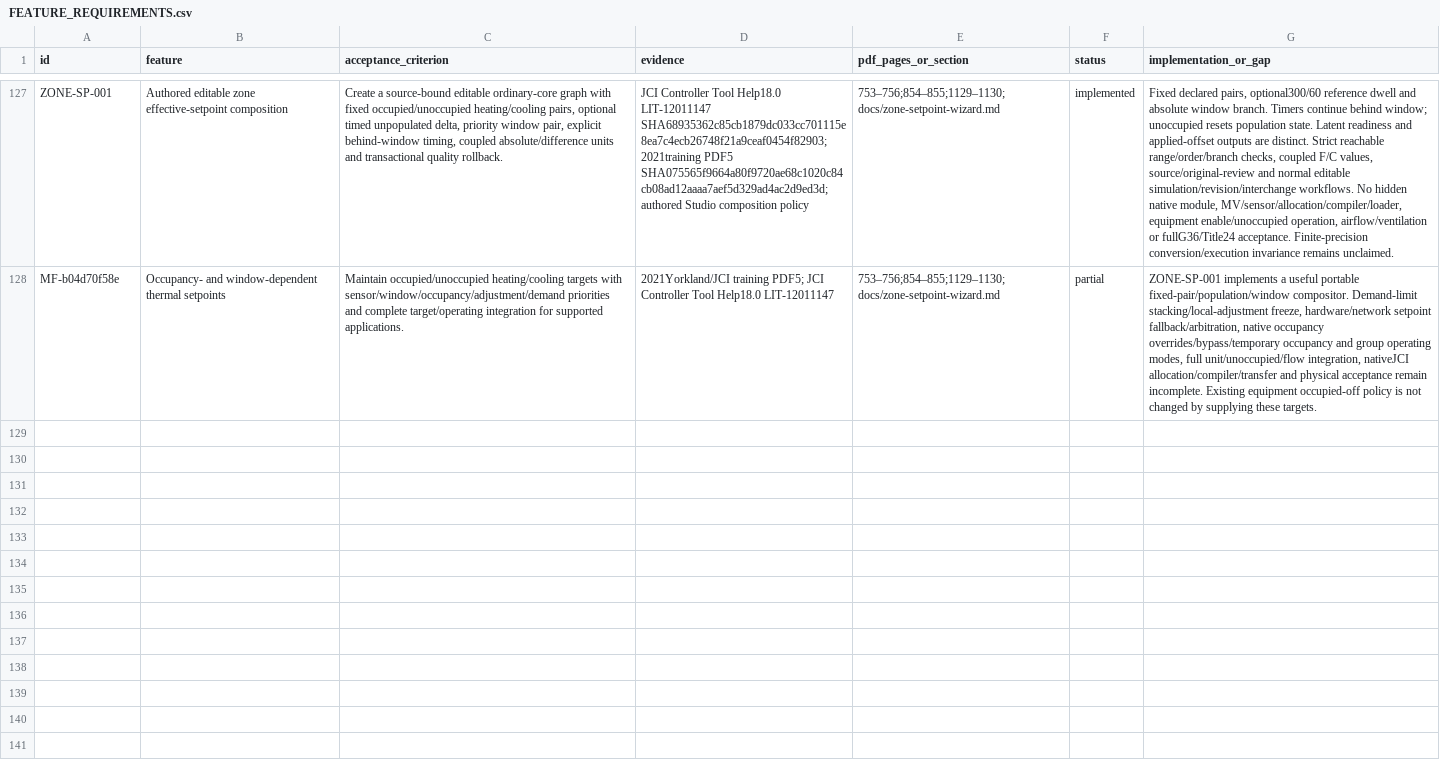
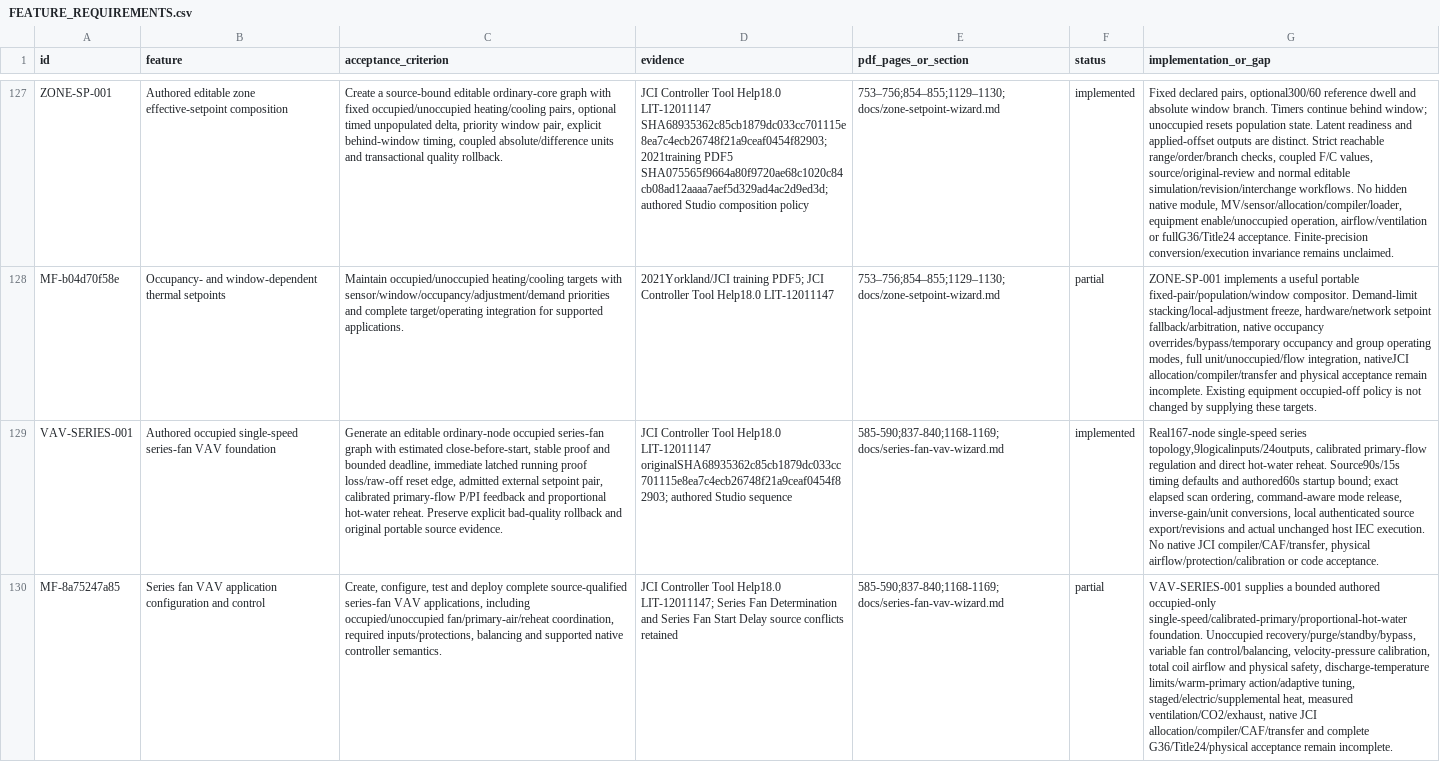
Before and after one commit to JimBoHa/BMS_Programming_Tool, a CSV file: docs/FEATURE_REQUIREMENTS.csv, drawn as a sheet; only a part is shown, gaps mark what is left out; the diff names each change by its address in the sheet, - before the commit and + after, or states it on an @@ line.

Commit message:
Add editable occupied series-fan VAV authoring and simulation

```diff
--- a/docs/FEATURE_REQUIREMENTS.csv
+++ b/docs/FEATURE_REQUIREMENTS.csv
+row 129: VAV-SERIES-001 | Authored occupied single-speed series-fan VAV foundation | Generate an editable ordinary-node occupied series-fan graph with estimated close-before-start, stable proof and bounded deadline, immediate latched running proof loss/raw-off reset edge, admitted external setpoint pair, calibrated primary-flow P/PI feedback and proportional hot-water reheat. Preserve explicit bad-quality rollback and original portable source evidence. | JCI Controller Tool Help18.0 LIT-12011147 originalSHA68935362c85cb1879dc033cc701115e8ea7c4ecb26748f21a9ceaf0454f82903; authored Studio sequence | 585-590;837-840;1168-1169; docs/series-fan-vav-wizard.md | implemented | Real167-node single-speed series topology,9logicalinputs/24outputs, calibrated primary-flow regulation and direct hot-water reheat. Source90s/15s timing defaults and authored60s startup bound; exact elapsed scan ordering, command-aware mode release, inverse-gain/unit conversions, local authenticated source export/revisions and actual unchanged host IEC execution. No native JCI compiler/CAF/transfer, physical airflow/protection/calibration or code acceptance.
+row 130: MF-8a75247a85 | Series fan VAV application configuration and control | Create, configure, test and deploy complete source-qualified series-fan VAV applications, including occupied/unoccupied fan/primary-air/reheat coordination, required inputs/protections, balancing and supported native controller semantics. | JCI Controller Tool Help18.0 LIT-12011147; Series Fan Determination and Series Fan Start Delay source conflicts retained | 585-590;837-840;1168-1169; docs/series-fan-vav-wizard.md | partial | VAV-SERIES-001 supplies a bounded authored occupied-only single-speed/calibrated-primary/proportional-hot-water foundation. Unoccupied recovery/purge/standby/bypass, variable fan control/balancing, velocity-pressure calibration, total coil airflow and physical safety, discharge-temperature limits/warm-primary action/adaptive tuning, staged/electric/supplemental heat, measured ventilation/CO2/exhaust, native JCI allocation/compiler/CAF/transfer and complete G36/Title24/physical acceptance remain incomplete.
```
Also changed, not shown: 13 other files.
